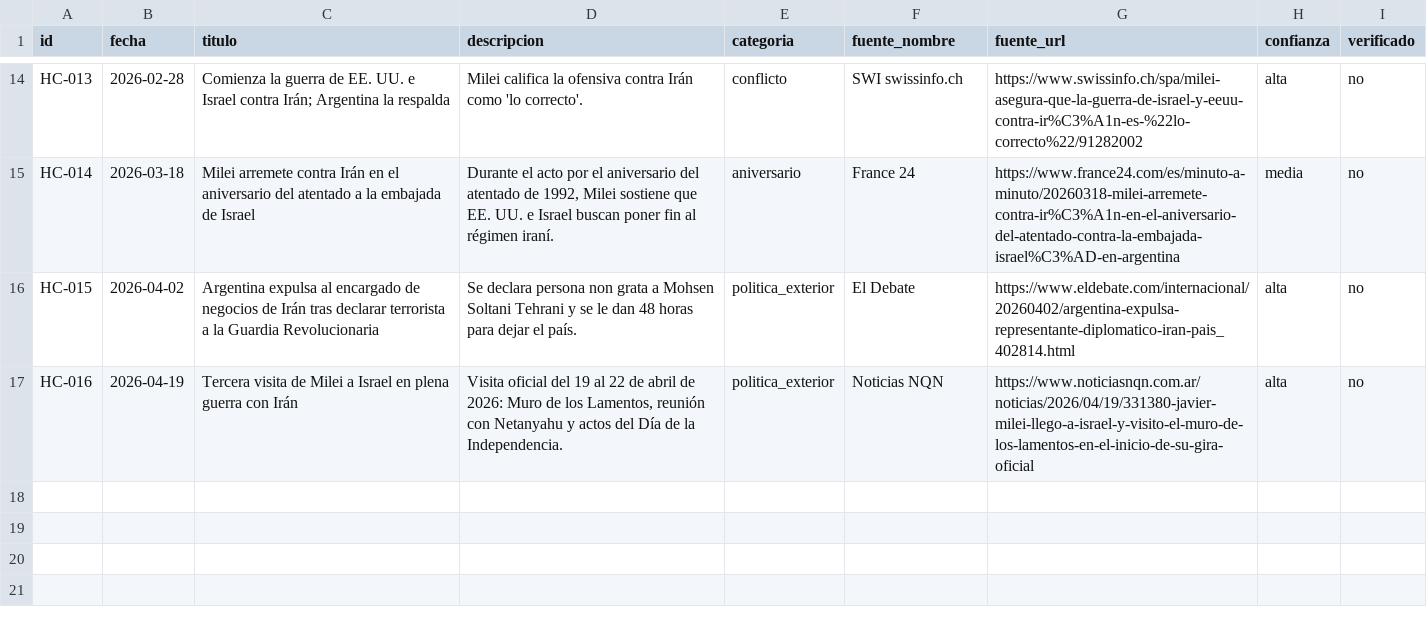
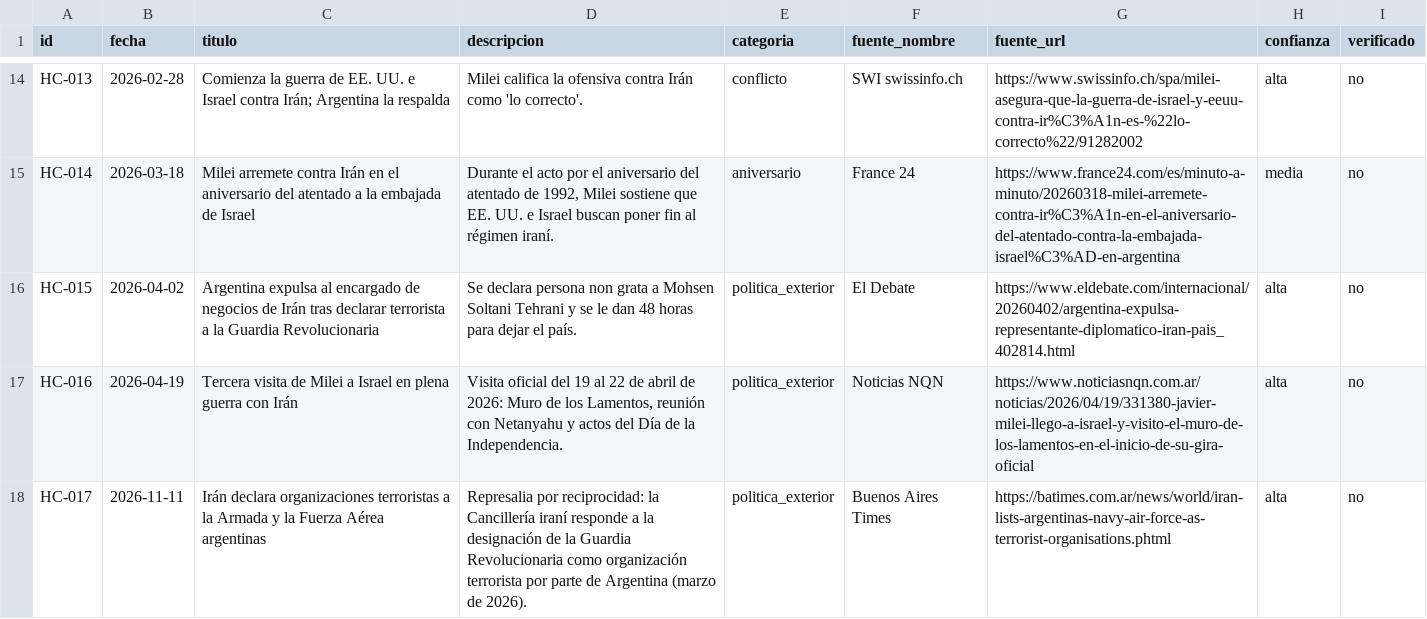
Before and after one commit to gastonaizama/Tfm, a CSV file: datos/hechos_clave.csv, drawn as a sheet; only a part is shown, gaps mark what is left out; the diff names each change by its address in the sheet, - before the commit and + after, or states it on an @@ line.

```diff
--- a/datos/hechos_clave.csv
+++ b/datos/hechos_clave.csv
+row 18: HC-017 | 2026-11-11 | Irán declara organizaciones terroristas a la Armada y la Fuerza Aérea argentinas | Represalia por reciprocidad: la Cancillería iraní responde a la designación de la Guardia Revolucionaria como organización terrorista por parte de Argentina (marzo de 2026). | politica_exterior | Buenos Aires Times | https://batimes.com.ar/news/world/iran-lists-argentinas-navy-air-force-as-terrorist-organisations.phtml | alta | no
```
Also changed, not shown: datos/candidatos_hechos_clave.csv, 3 other files.
